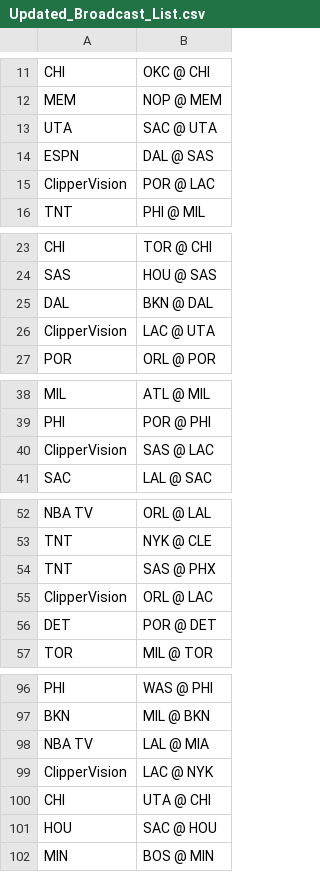
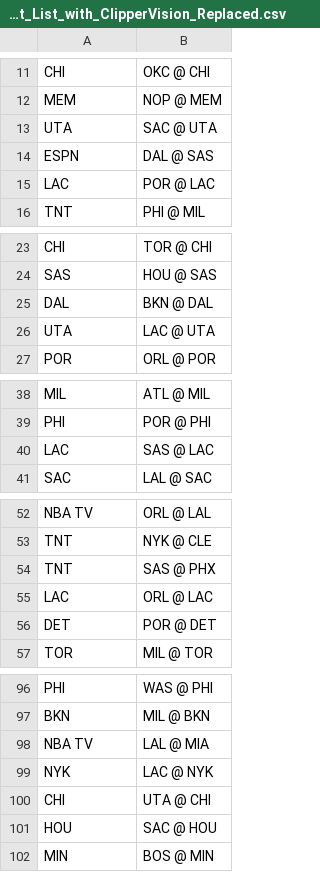
Before and after one commit to galishai/AI_PROJECT_SPORTS_HIGHLIGHTS, a CSV file: full season data/Updated_Broadcast_List_with_ClipperVision_Replaced.csv (was full season data/Updated_Broadcast_List.csv), drawn as a sheet; only a part is shown, gaps mark what is left out; the diff covers the shown part only.

Commit message:
replaced League Pass and ClipperVision with local broadcasts

```diff
--- a/full season data/Updated_Broadcast_List.csv
+++ b/full season data/Updated_Broadcast_List_with_ClipperVision_Replaced.csv
@@ -14,3 +14,3 @@ UTA,SAC @ UTA
 ESPN,DAL @ SAS
-ClipperVision,POR @ LAC
+LAC,POR @ LAC
 TNT,PHI @ MIL
@@ -25,3 +25,3 @@ SAS,HOU @ SAS
 DAL,BKN @ DAL
-ClipperVision,LAC @ UTA
+UTA,LAC @ UTA
 POR,ORL @ POR
@@ -39,3 +39,3 @@ MIL,ATL @ MIL
 PHI,POR @ PHI
-ClipperVision,SAS @ LAC
+LAC,SAS @ LAC
 SAC,LAL @ SAC
@@ -54,3 +54,3 @@ TNT,NYK @ CLE
 TNT,SAS @ PHX
-ClipperVision,ORL @ LAC
+LAC,ORL @ LAC
 DET,POR @ DET
@@ -98,3 +98,3 @@ BKN,MIL @ BKN
 NBA TV,LAL @ MIA
-ClipperVision,LAC @ NYK
+NYK,LAC @ NYK
 CHI,UTA @ CHI
```
Also changed, not shown: 12 edited cells elsewhere in this file.
